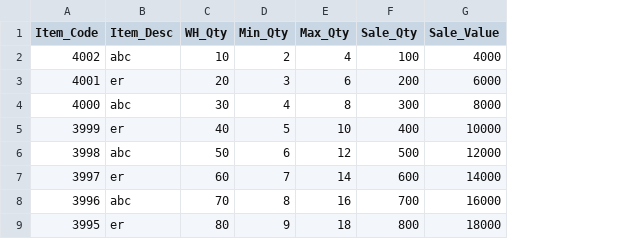
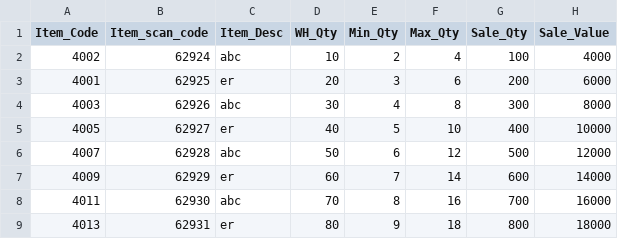
Before and after one commit to Gerald-Inventory/inventory-tool, a CSV file: data.csv, drawn as a sheet; the diff names each change by its address in the sheet, - before the commit and + after, or states it on an @@ line.

```diff
--- a/data.csv
+++ b/data.csv
+column B (Item_scan_code), rows 2-9: 62924 | 62925 | 62926 | 62927 | 62928 | 62929 | 62930 | 62931
-A4 (Item_Code): 4000
+A4 (Item_Code): 4003
-A5 (Item_Code): 3999
+A5 (Item_Code): 4005
-A6 (Item_Code): 3998
+A6 (Item_Code): 4007
-A7 (Item_Code): 3997
+A7 (Item_Code): 4009
-A8 (Item_Code): 3996
+A8 (Item_Code): 4011
-A9 (Item_Code): 3995
+A9 (Item_Code): 4013
```
Also changed, not shown: 1 other file.
